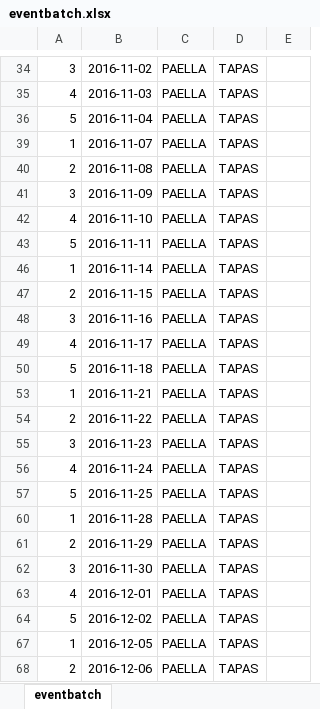
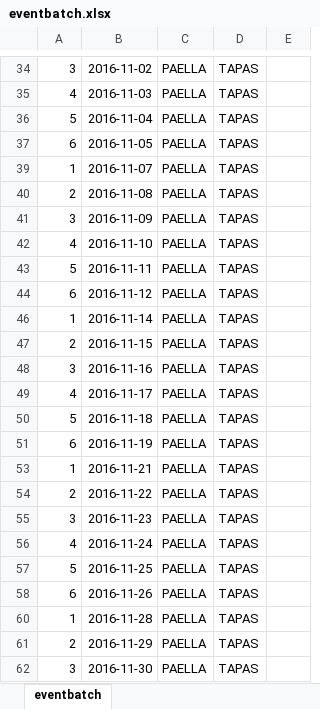
Before and after one commit to ejimenezp/cooking-point, an Excel workbook: storage/app/eventbatch.xlsx, sheet eventbatch, drawn as a sheet; only a part is shown, gaps mark what is left out; the shorter side is filled out with more unchanged rows; values as stored, in another font and other column widths than the file's, no borders; the diff covers the shown part only; the diff names each change by its address in the sheet, - before the commit and + after, or states it on an @@ line.

```diff
--- a/storage/app/eventbatch.xlsx (sheet eventbatch)
+++ b/storage/app/eventbatch.xlsx (sheet eventbatch)
@@ row 37 unhidden: 6 | 2016-11-05 | PAELLA | TAPAS @@
@@ row 44 unhidden: 6 | 2016-11-12 | PAELLA | TAPAS @@
@@ row 51 unhidden: 6 | 2016-11-19 | PAELLA | TAPAS @@
@@ row 58 unhidden: 6 | 2016-11-26 | PAELLA | TAPAS @@
```
Also changed, not shown: 356 added rows, 6 hidden or unhidden rows and 1 edited cell elsewhere in this sheet, formulas that keep their value, hidden cells, 9 other files.
